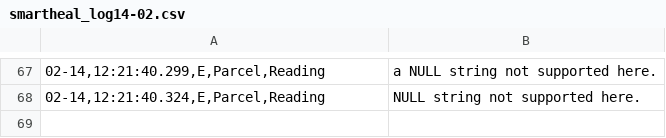
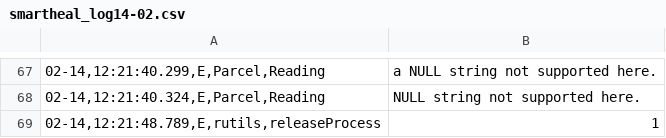
Before and after one commit to sumitmalik39/sumit, a CSV file: smartheal_log14-02.csv, drawn as a sheet; only a part is shown, gaps mark what is left out; the diff names each change by its address in the sheet, - before the commit and + after, or states it on an @@ line.

Commit message:
smartheal_log.csv

```diff
--- a/smartheal_log14-02.csv
+++ b/smartheal_log14-02.csv
+row 69: 02-14,12:21:48.789,E,rutils,releaseProcess | 1
```
